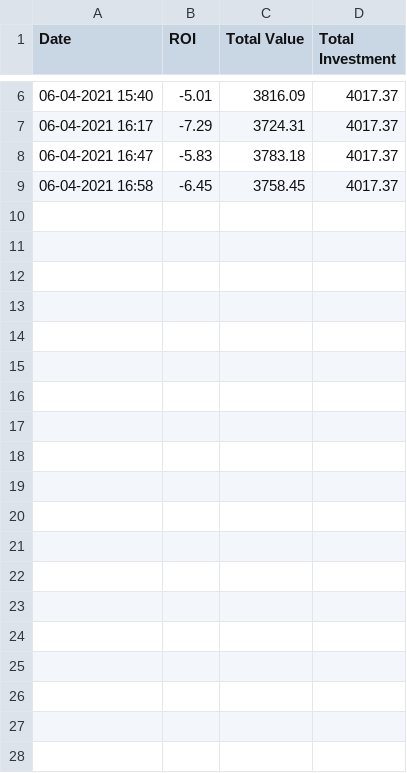
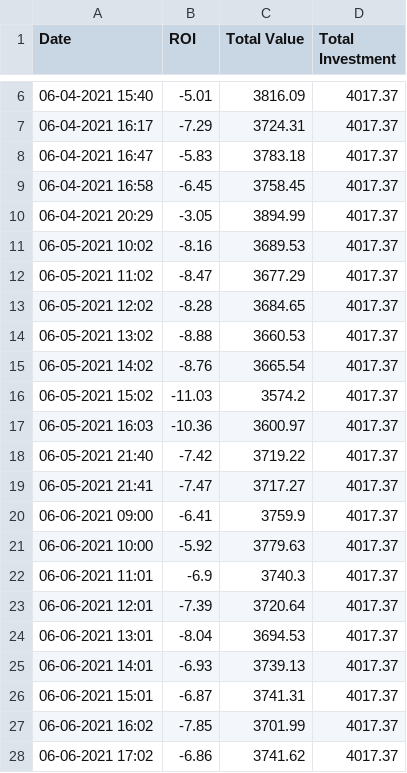
Before and after one commit to tstennette/Crypto-Reports-and-Analysis, a CSV file: ROI_data.csv, drawn as a sheet; only a part is shown, gaps mark what is left out; the diff covers the shown part only.

```diff
--- a/ROI_data.csv
+++ b/ROI_data.csv
@@ -9 +9,20 @@ Date,ROI,Total Value,Total Investment
 06-04-2021 16:58,-6.45,3758.45,4017.37
+06-04-2021 20:29,-3.05,3894.99,4017.37
+06-05-2021 10:02,-8.16,3689.53,4017.37
+06-05-2021 11:02,-8.47,3677.29,4017.37
+06-05-2021 12:02,-8.28,3684.65,4017.37
+06-05-2021 13:02,-8.88,3660.53,4017.37
+06-05-2021 14:02,-8.76,3665.54,4017.37
+06-05-2021 15:02,-11.03,3574.2,4017.37
+06-05-2021 16:03,-10.36,3600.97,4017.37
+06-05-2021 21:40,-7.42,3719.22,4017.37
+06-05-2021 21:41,-7.47,3717.27,4017.37
+06-06-2021 09:00,-6.41,3759.9,4017.37
+06-06-2021 10:00,-5.92,3779.63,4017.37
+06-06-2021 11:01,-6.9,3740.3,4017.37
+06-06-2021 12:01,-7.39,3720.64,4017.37
+06-06-2021 13:01,-8.04,3694.53,4017.37
+06-06-2021 14:01,-6.93,3739.13,4017.37
+06-06-2021 15:01,-6.87,3741.31,4017.37
+06-06-2021 16:02,-7.85,3701.99,4017.37
+06-06-2021 17:02,-6.86,3741.62,4017.37
```
Also changed, not shown: 13 added rows elsewhere in this file, Crypto Assets.csv, 3 other files.
